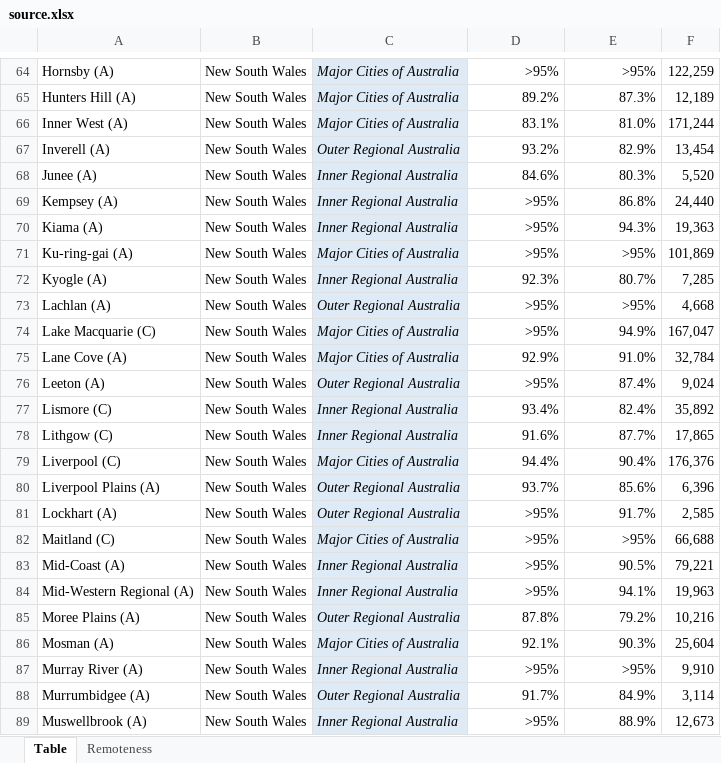
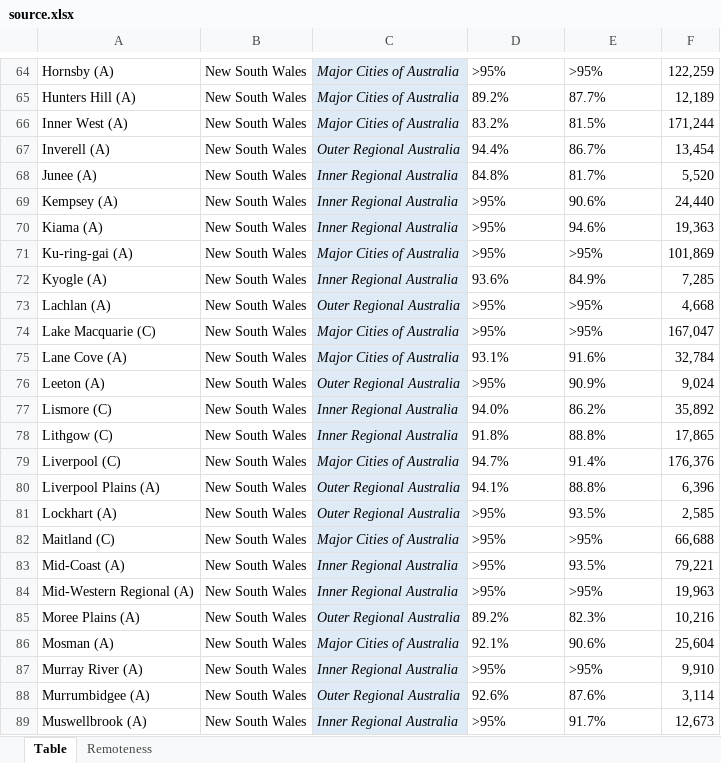
Before and after one commit to Booligoosh/covid19nsw, an Excel workbook: src/data/lga-vaccinations/source.xlsx, sheet Table, drawn as a sheet; only a part is shown, gaps mark what is left out; values as stored, in another font and other column widths than the file's, no borders; conditional formats and table styles not drawn; the diff covers the shown part only; the diff names each change by its address in the sheet, - before the commit and + after, or states it on an @@ line.

```diff
--- a/src/data/lga-vaccinations/source.xlsx (sheet Table)
+++ b/src/data/lga-vaccinations/source.xlsx (sheet Table)
-D64:E89 alignment: right
+D64:E89 alignment: left
-E65: 87.3%
+E65: 87.7%
-D66: 83.1%
+D66: 83.2%
-E66: 81.0%
+E66: 81.5%
-D67: 93.2%
+D67: 94.4%
-E67: 82.9%
+E67: 86.7%
-D68: 84.6%
+D68: 84.8%
-E68: 80.3%
+E68: 81.7%
-E69: 86.8%
+E69: 90.6%
-E70: 94.3%
+E70: 94.6%
-D72: 92.3%
+D72: 93.6%
-E72: 80.7%
+E72: 84.9%
-E74: 94.9%
+E74: >95%
-D75: 92.9%
+D75: 93.1%
-E75: 91.0%
+E75: 91.6%
-E76: 87.4%
+E76: 90.9%
-D77: 93.4%
+D77: 94.0%
-E77: 82.4%
+E77: 86.2%
-D78: 91.6%
+D78: 91.8%
-E78: 87.7%
+E78: 88.8%
-D79: 94.4%
+D79: 94.7%
-E79: 90.4%
+E79: 91.4%
-D80: 93.7%
+D80: 94.1%
-E80: 85.6%
+E80: 88.8%
-E81: 91.7%
+E81: 93.5%
-E83: 90.5%
+E83: 93.5%
-E84: 94.1%
+E84: >95%
-D85: 87.8%
+D85: 89.2%
-E85: 79.2%
+E85: 82.3%
-E86: 90.3%
+E86: 90.6%
-D88: 91.7%
+D88: 92.6%
-E88: 84.9%
+E88: 87.6%
-E89: 88.9%
+E89: 91.7%
```
Also changed, not shown: 603 edited cells and cell formats elsewhere in this sheet, 1 other file.
